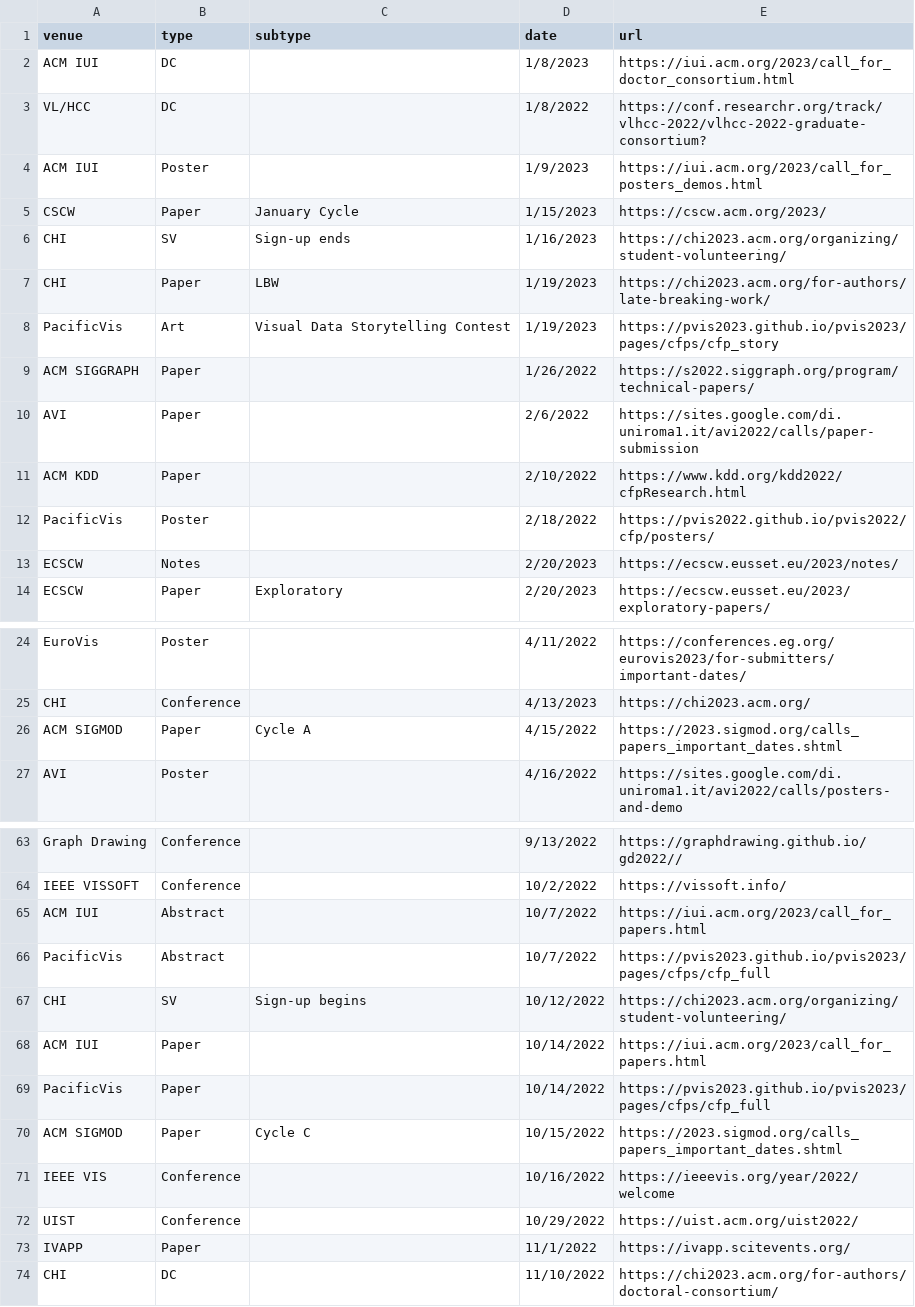
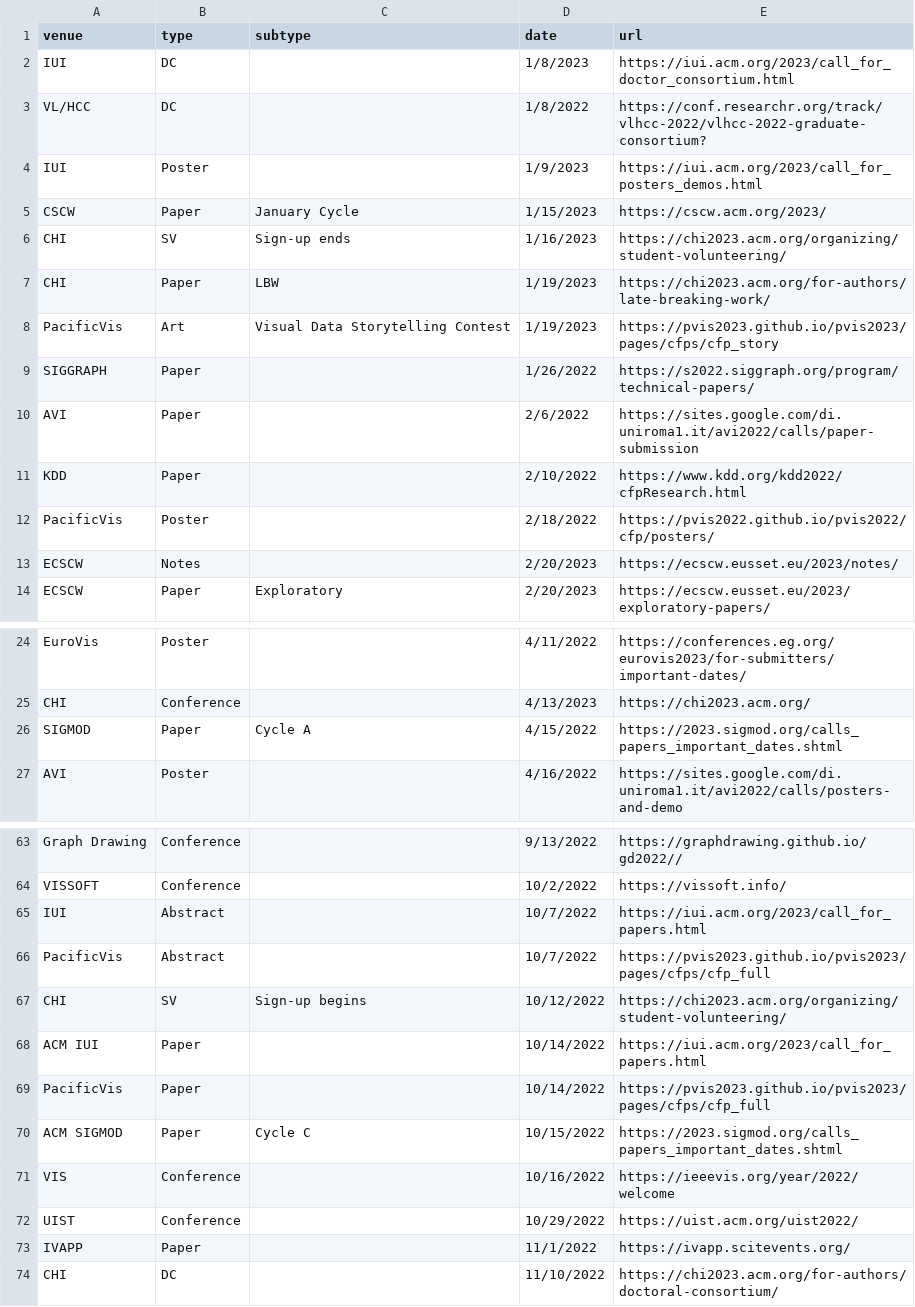
Before and after one commit to janeadams/vis-deadlines, a CSV file: data/deadlines.csv, drawn as a sheet; only a part is shown, gaps mark what is left out; the diff covers the shown part only; the diff names each change by its address in the sheet, - before the commit and + after, or states it on an @@ line.

```diff
--- a/data/deadlines.csv
+++ b/data/deadlines.csv
-A2 (venue): ACM IUI
+A2 (venue): IUI
-A4 (venue): ACM IUI
+A4 (venue): IUI
-A9 (venue): ACM SIGGRAPH
+A9 (venue): SIGGRAPH
-A11 (venue): ACM KDD
+A11 (venue): KDD
-A26 (venue): ACM SIGMOD
+A26 (venue): SIGMOD
-A64 (venue): IEEE VISSOFT
+A64 (venue): VISSOFT
-A65 (venue): ACM IUI
+A65 (venue): IUI
-A71 (venue): IEEE VIS
+A71 (venue): VIS
```
Also changed, not shown: 17 edited cells elsewhere in this file, 2 other files.
